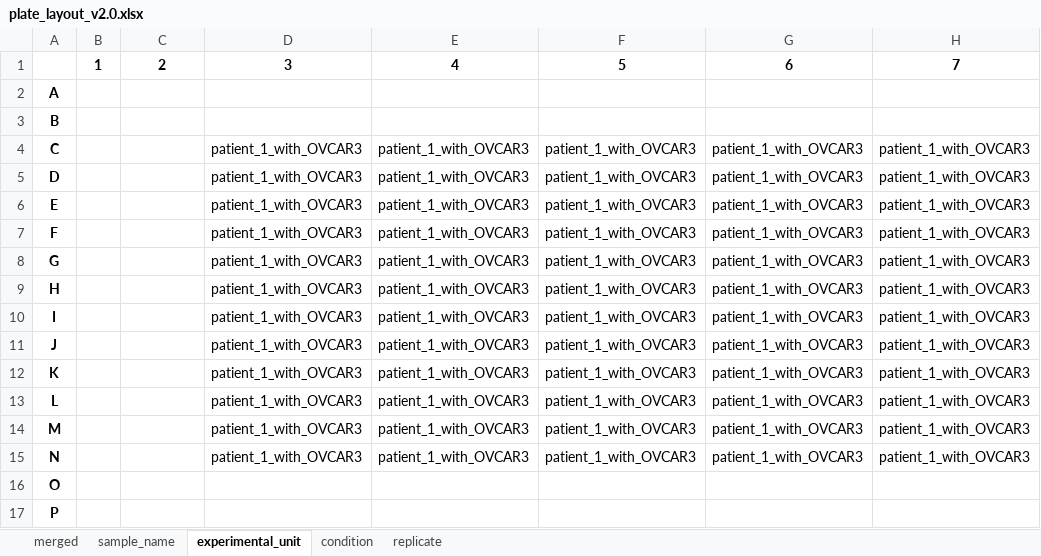
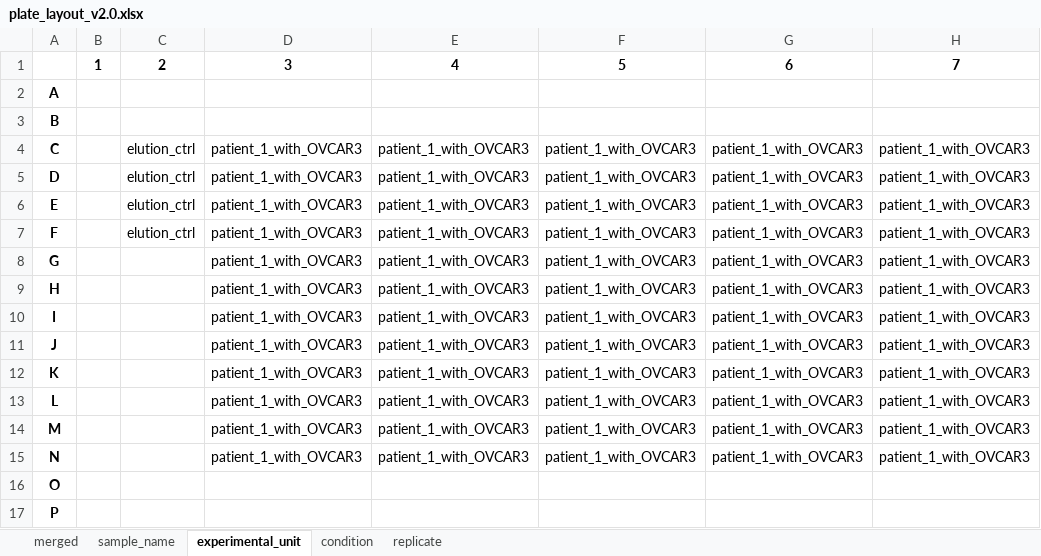
Before and after one commit to Apricot-Therapeutics/apx-opentrons-resources, an Excel workbook: OVP/metadata/plate_layout_v2.0.xlsx, sheet experimental_unit, drawn as a sheet; only a part is shown; values as stored, in another font and other column widths than the file's, no borders; conditional formats not drawn; the diff names each change by its address in the sheet, - before the commit and + after, or states it on an @@ line.

Commit message:
Update OVP plate metadata to include elution control wells

```diff
--- a/OVP/metadata/plate_layout_v2.0.xlsx (sheet experimental_unit)
+++ b/OVP/metadata/plate_layout_v2.0.xlsx (sheet experimental_unit)
-C4:C7: (empty)
+C4:C7: elution_ctrl
```
Also changed, not shown: sheet merged, sheet sample_name, sheet condition, sheet replicate, 1 other file.
